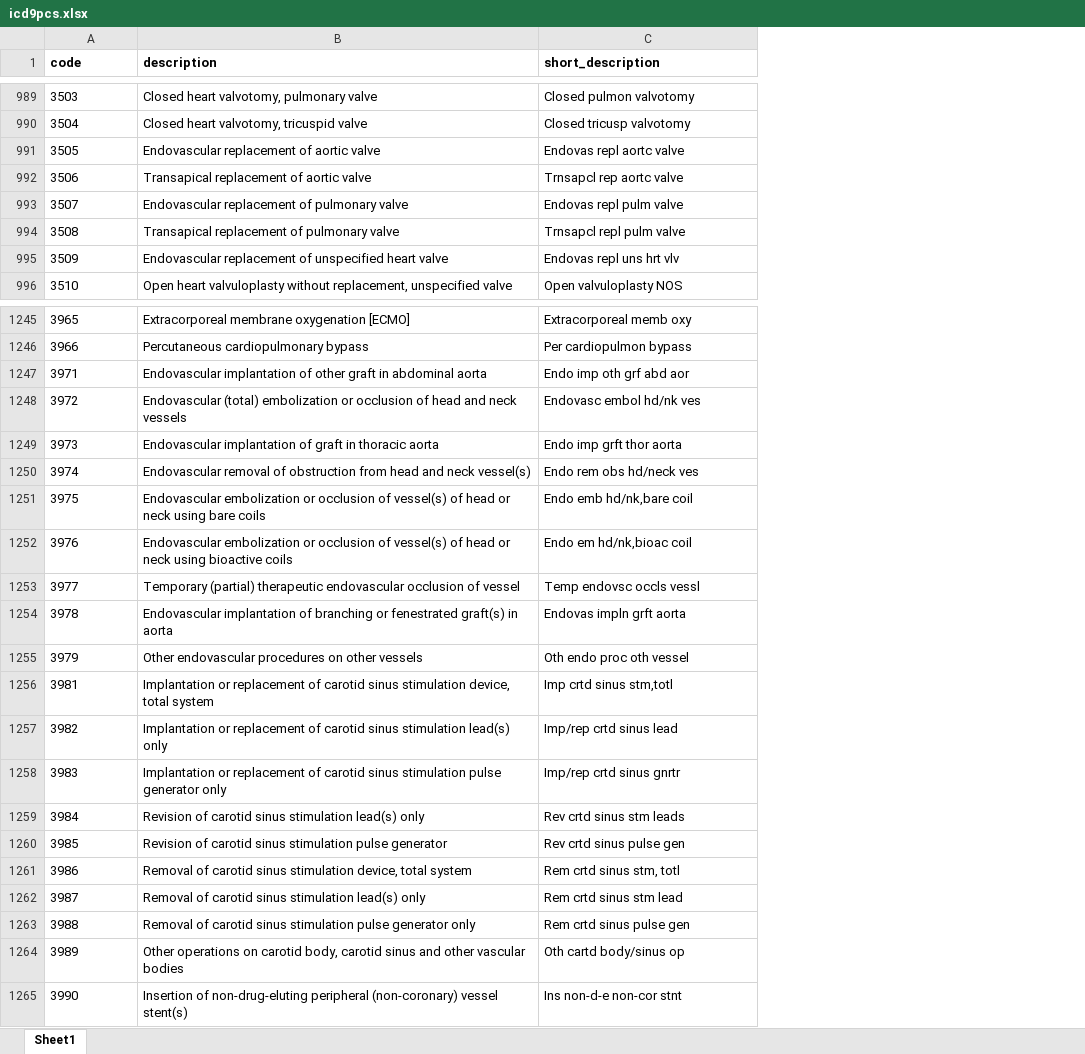
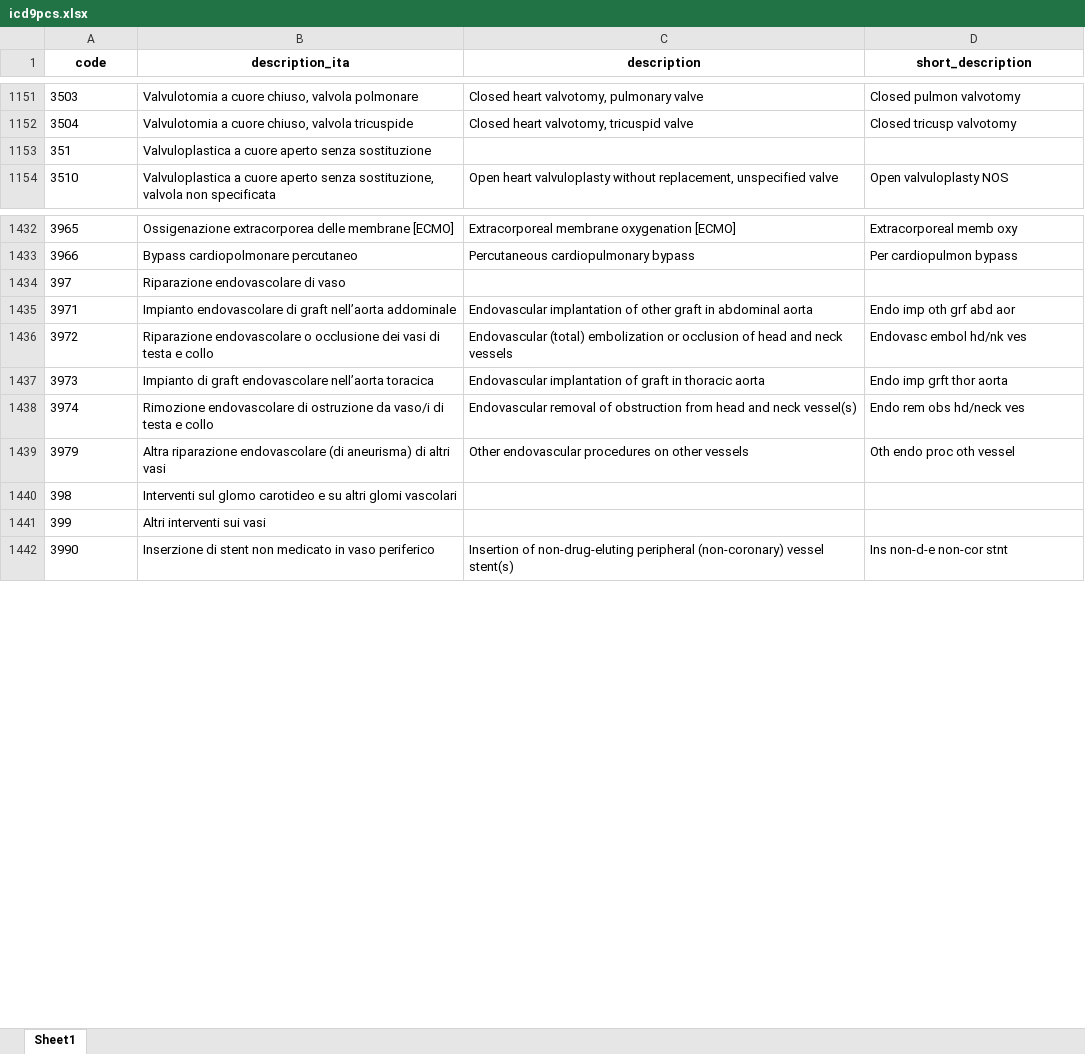
Before and after one commit to lorestacco/QIs, an Excel workbook: datasets/icd9pcs.xlsx, sheet Sheet1, drawn as a sheet; only a part is shown, gaps mark what is left out; values as stored, in another font and other column widths than the file's, no borders; removed rows and columns are numbered as before the commit, all else as after; the diff covers the shown part only; the diff names each change by its address in the sheet, - before the commit and + after, or states it on an @@ line.

```diff
--- a/datasets/icd9pcs.xlsx (sheet Sheet1)
+++ b/datasets/icd9pcs.xlsx (sheet Sheet1)
+column B (description_ita), rows 1151-1152: Valvulotomia a cuore chiuso, valvola polmonare | Valvulotomia a cuore chiuso, valvola tricuspide; row 1154: Valvuloplastica a cuore aperto senza sostituzione, valvola non specificata; rows 1432-1433: Ossigenazione extracorporea delle membrane [ECMO] | Bypass cardiopolmonare percutaneo; rows 1435-1439: Impianto endovascolare di graft nell’aorta addominale | Riparazione endovascolare o occlusione dei vasi di testa e collo | Impianto di graft endovascolare nell’aorta toracica | Rimozione endovascolare di ostruzione da vaso/i di testa e collo | Altra riparazione endovascolare (di aneurisma) di altri vasi; row 1442: Inserzione di stent non medicato in vaso periferico
-A1 alignment: left
+A1 alignment: center
-C1:D1 alignment: left
+C1:D1 alignment: center
-row 991: 3505 | Endovascular replacement of aortic valve | Endovas repl aortc valve
-row 992: 3506 | Transapical replacement of aortic valve | Trnsapcl rep aortc valve
-row 993: 3507 | Endovascular replacement of pulmonary valve | Endovas repl pulm valve
-row 994: 3508 | Transapical replacement of pulmonary valve | Trnsapcl repl pulm valve
-row 995: 3509 | Endovascular replacement of unspecified heart valve | Endovas repl uns hrt vlv
+row 1153: 351 | Valvuloplastica a cuore aperto senza sostituzione
+row 1434: 397 | Riparazione endovascolare di vaso
-row 1251: 3975 | Endovascular embolization or occlusion of vessel(s) of head or neck using bare coils | Endo emb hd/nk,bare coil
-row 1252: 3976 | Endovascular embolization or occlusion of vessel(s) of head or neck using bioactive coils | Endo em hd/nk,bioac coil
-row 1253: 3977 | Temporary (partial) therapeutic endovascular occlusion of vessel | Temp endovsc occls vessl
-row 1254: 3978 | Endovascular implantation of branching or fenestrated graft(s) in aorta | Endovas impln grft aorta
-row 1256: 3981 | Implantation or replacement of carotid sinus stimulation device, total system | Imp crtd sinus stm,totl
-row 1257: 3982 | Implantation or replacement of carotid sinus stimulation lead(s) only | Imp/rep crtd sinus lead
-row 1258: 3983 | Implantation or replacement of carotid sinus stimulation pulse generator only | Imp/rep crtd sinus gnrtr
-row 1259: 3984 | Revision of carotid sinus stimulation lead(s) only | Rev crtd sinus stm leads
-row 1260: 3985 | Revision of carotid sinus stimulation pulse generator | Rev crtd sinus pulse gen
-row 1261: 3986 | Removal of carotid sinus stimulation device, total system | Rem crtd sinus stm, totl
-row 1262: 3987 | Removal of carotid sinus stimulation lead(s) only | Rem crtd sinus stm lead
-row 1263: 3988 | Removal of carotid sinus stimulation pulse generator only | Rem crtd sinus pulse gen
-row 1264: 3989 | Other operations on carotid body, carotid sinus and other vascular bodies | Oth cartd body/sinus op
+row 1440: 398 | Interventi sul glomo carotideo e su altri glomi vascolari
+row 1441: 399 | Altri interventi sui vasi
```
Also changed, not shown: 733 added rows and 141 removed rows elsewhere in this sheet, datasets/icd9cm.xlsx, datasets/weights.xlsx, 15 other files.
